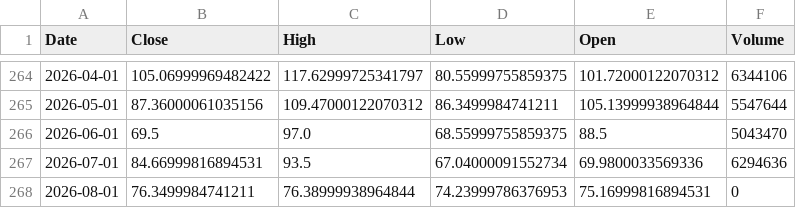
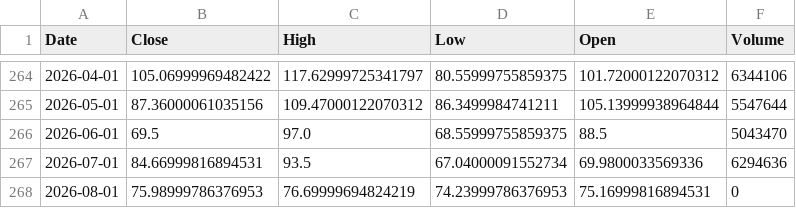
Before and after one commit to Dalingceb/wtw-repo-data, a CSV file: data/CL_F/CL_F_monthly.csv, drawn as a sheet; only a part is shown, gaps mark what is left out.

```diff
--- a/data/CL_F/CL_F_monthly.csv
+++ b/data/CL_F/CL_F_monthly.csv
@@ -267,2 +267,2 @@ Date,Close,High,Low,Open,Volume
 2026-07-01,84.66999816894531,93.5,67.04000091552734,69.9800033569336,6294636
-2026-08-01,76.3499984741211,76.38999938964844,74.23999786376953,75.16999816894531,0
+2026-08-01,75.98999786376953,76.69999694824219,74.23999786376953,75.16999816894531,0
```
Also changed, not shown: data/CL_F/CL_F_daily.csv, data/CL_F/CL_F_weekly.csv, 6 other files.
